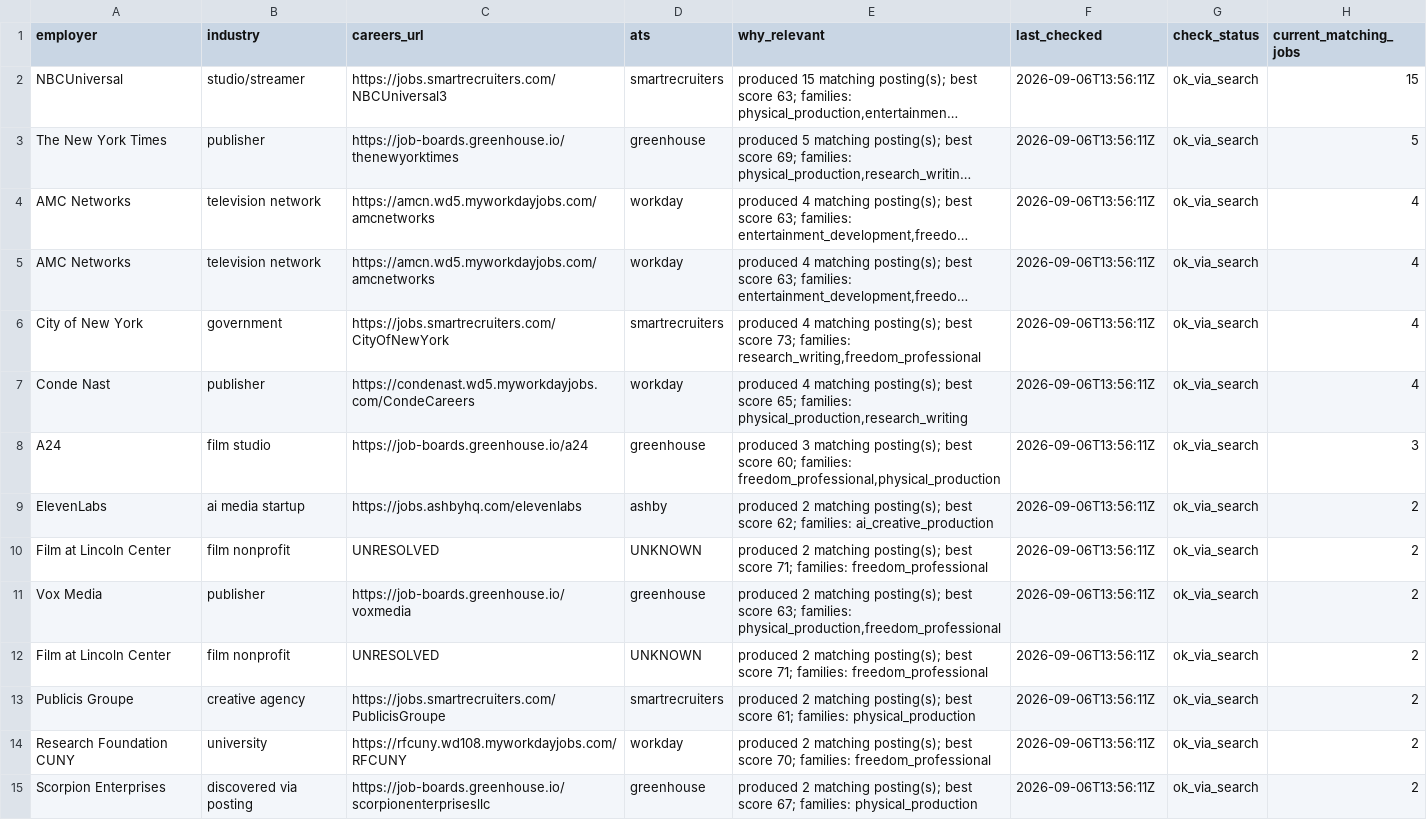
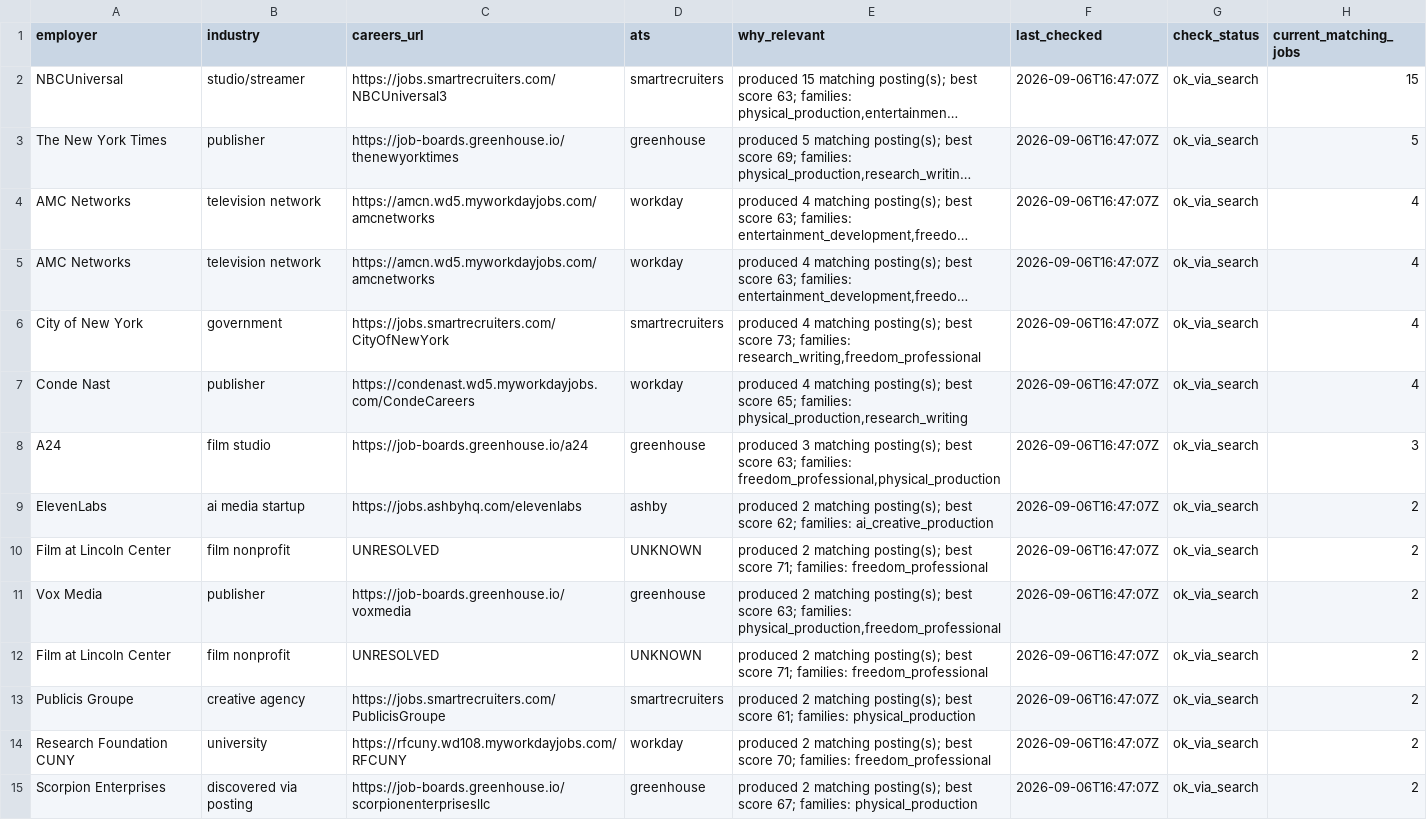
Before and after one commit to akodwani/Agents, a CSV file: out/companies_to_watch.csv, drawn as a sheet; only a part is shown; long unchanged cells end in …; the diff covers the shown part only; the diff names each change by its address in the sheet, - before the commit and + after, or states it on an @@ line.

```diff
--- a/out/companies_to_watch.csv
+++ b/out/companies_to_watch.csv
-F2:F15 (last_checked): 2026-09-06T13:56:11Z
+F2:F15 (last_checked): 2026-09-06T16:47:07Z
-E8 (why_relevant): …best score 60; families: freedom_professional,physical_production
+E8 (why_relevant): …best score 63; families: freedom_professional,physical_production
```
Also changed, not shown: 42 edited cells elsewhere in this file, out/jobs_candidates.csv, 9 other files.
